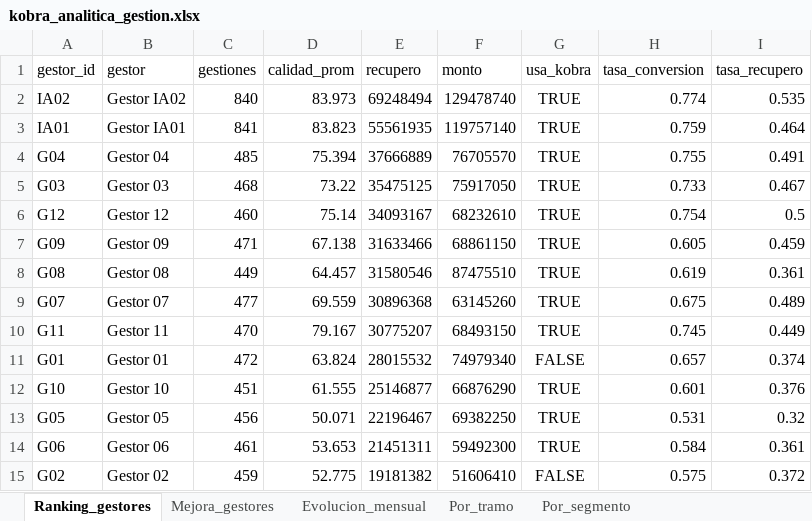
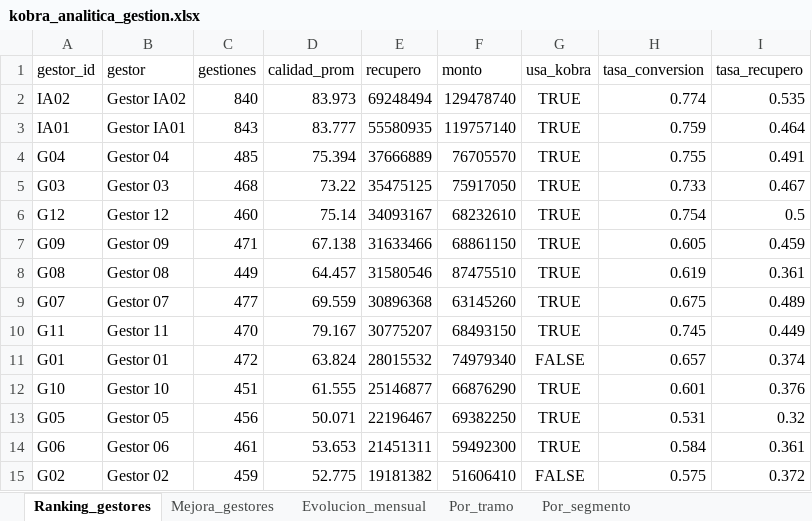
Before and after one commit to vieraschiavi/Kobra, an Excel workbook: outputs/kobra_analitica_gestion.xlsx, sheet Ranking_gestores, drawn as a sheet; values as stored, in another font and other column widths than the file's, no borders; the diff names each change by its address in the sheet, - before the commit and + after, or states it on an @@ line.

```diff
--- a/outputs/kobra_analitica_gestion.xlsx (sheet Ranking_gestores)
+++ b/outputs/kobra_analitica_gestion.xlsx (sheet Ranking_gestores)
-C3 (gestiones): 841
+C3 (gestiones): 843
-D3 (calidad_prom): 83.823
+D3 (calidad_prom): 83.777
-E3 (recupero): 55561935
+E3 (recupero): 55580935
```
Also changed, not shown: sheet Por_tramo, sheet Por_segmento, sheet Evolucion_mensual, 6 other files.
